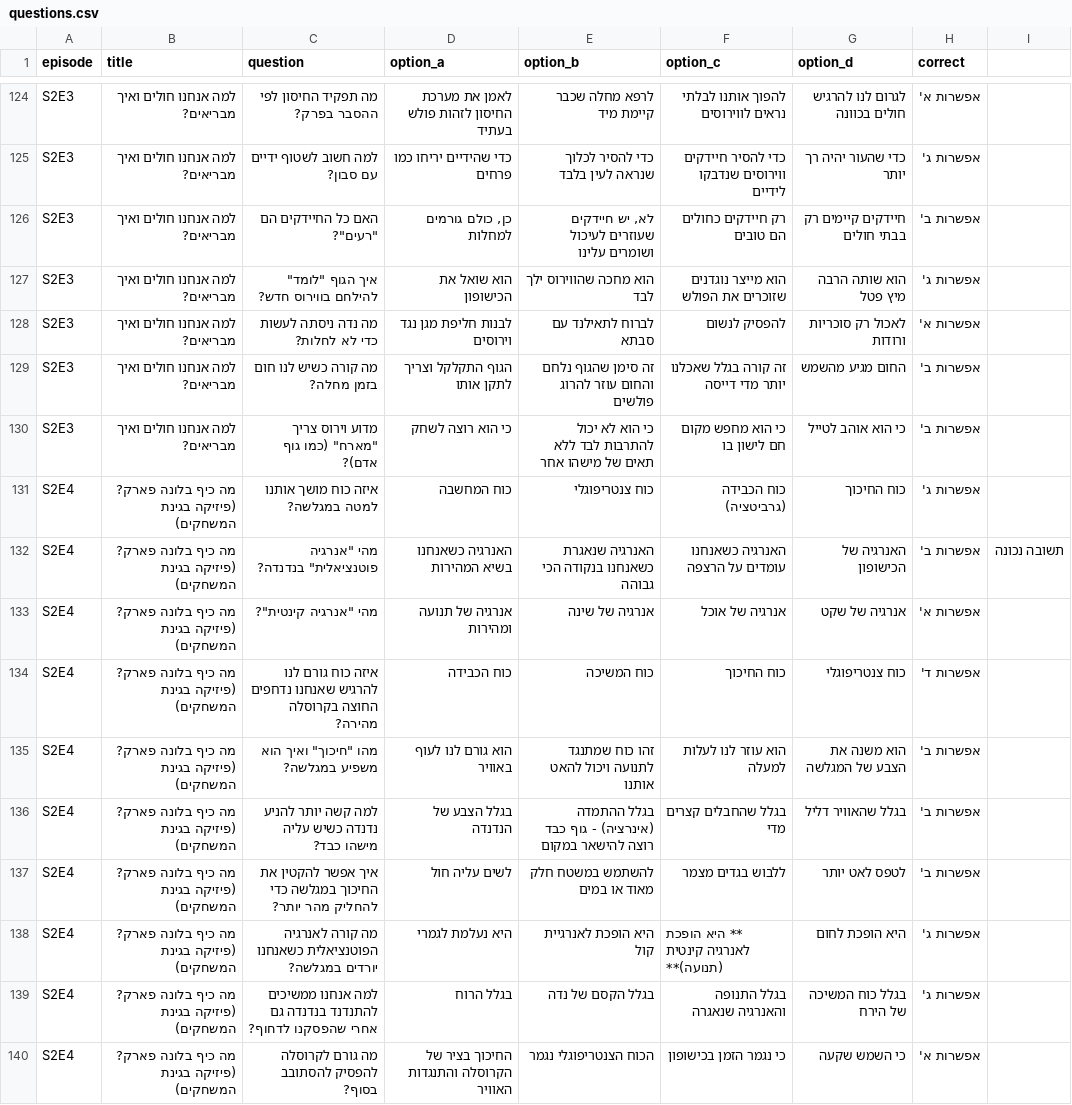
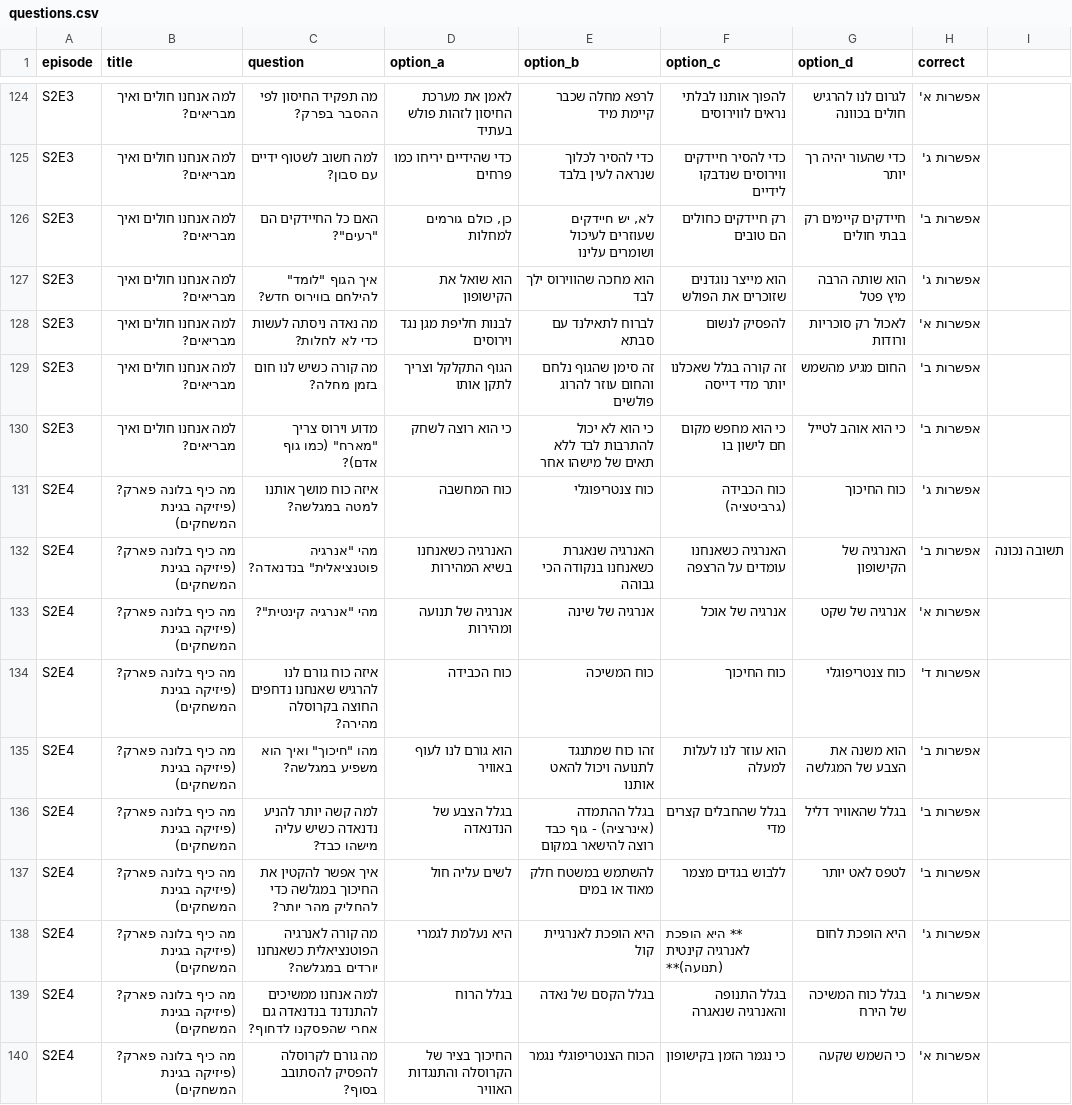
Before and after one commit to ryonatan1-afk/Hesketosfanapp, a CSV file: questions.csv, drawn as a sheet; only a part is shown, gaps mark what is left out; the diff covers the shown part only.

```diff
--- a/questions.csv
+++ b/questions.csv
@@ -126,4 +126,4 @@ S2E3,למה אנחנו חולים ואיך מבריאים?,למה חשוב לש
 S2E3,למה אנחנו חולים ואיך מבריאים?,"האם כל החיידקים הם ""רעים""?","כן, כולם גורמים למחלות","לא, יש חיידקים שעוזרים לעיכול ושומרים עלינו",רק חיידקים כחולים הם טובים,חיידקים קיימים רק בבתי חולים,אפשרות ב',
-S2E3,למה אנחנו חולים ואיך מבריאים?,"איך הגוף ""לומד"" להילחם בווירוס חדש?",הוא שואל את הכישופון,הוא מחכה שהווירוס ילך לבד,הוא מייצר נוגדנים שזוכרים את הפולש,הוא שותה הרבה מיץ פטל,אפשרות ג',
-S2E3,למה אנחנו חולים ואיך מבריאים?,מה נדה ניסתה לעשות כדי לא לחלות?,לבנות חליפת מגן נגד וירוסים,לברוח לתאילנד עם סבתא,להפסיק לנשום,לאכול רק סוכריות ורודות,אפשרות א',
+S2E3,למה אנחנו חולים ואיך מבריאים?,"איך הגוף ""לומד"" להילחם בווירוס חדש?",הוא שואל את הקישופון,הוא מחכה שהווירוס ילך לבד,הוא מייצר נוגדנים שזוכרים את הפולש,הוא שותה הרבה מיץ פטל,אפשרות ג',
+S2E3,למה אנחנו חולים ואיך מבריאים?,מה נאדה ניסתה לעשות כדי לא לחלות?,לבנות חליפת מגן נגד וירוסים,לברוח לתאילנד עם סבתא,להפסיק לנשום,לאכול רק סוכריות ורודות,אפשרות א',
 S2E3,למה אנחנו חולים ואיך מבריאים?,מה קורה כשיש לנו חום בזמן מחלה?,הגוף התקלקל וצריך לתקן אותו,זה סימן שהגוף נלחם והחום עוזר להרוג פולשים,זה קורה בגלל שאכלנו יותר מדי דייסה,החום מגיע מהשמש,אפשרות ב',
@@ -131,3 +131,3 @@ S2E3,למה אנחנו חולים ואיך מבריאים?,"מדוע וירוס
 S2E4,מה כיף בלונה פארק? (פיזיקה בגינת המשחקים),איזה כוח מושך אותנו למטה במגלשה?,כוח המחשבה,כוח צנטריפוגלי,כוח הכבידה (גרביטציה),כוח החיכוך,אפשרות ג',
-S2E4,מה כיף בלונה פארק? (פיזיקה בגינת המשחקים),"מהי ""אנרגיה פוטנציאלית"" בנדנדה?",האנרגיה כשאנחנו בשיא המהירות,האנרגיה שנאגרת כשאנחנו בנקודה הכי גבוהה,האנרגיה כשאנחנו עומדים על הרצפה,האנרגיה של הכישופון,אפשרות ב',תשובה נכונה
+S2E4,מה כיף בלונה פארק? (פיזיקה בגינת המשחקים),"מהי ""אנרגיה פוטנציאלית"" בנדנאדה?",האנרגיה כשאנחנו בשיא המהירות,האנרגיה שנאגרת כשאנחנו בנקודה הכי גבוהה,האנרגיה כשאנחנו עומדים על הרצפה,האנרגיה של הקישופון,אפשרות ב',תשובה נכונה
 S2E4,מה כיף בלונה פארק? (פיזיקה בגינת המשחקים),"מהי ""אנרגיה קינטית""?",אנרגיה של תנועה ומהירות,אנרגיה של שינה,אנרגיה של אוכל,אנרגיה של שקט,אפשרות א',
@@ -135,6 +135,6 @@ S2E4,מה כיף בלונה פארק? (פיזיקה בגינת המשחקים),
 S2E4,מה כיף בלונה פארק? (פיזיקה בגינת המשחקים),"מהו ""חיכוך"" ואיך הוא משפיע במגלשה?",הוא גורם לנו לעוף באוויר,זהו כוח שמתנגד לתנועה ויכול להאט אותנו,הוא עוזר לנו לעלות למעלה,הוא משנה את הצבע של המגלשה,אפשרות ב',
-S2E4,מה כיף בלונה פארק? (פיזיקה בגינת המשחקים),למה קשה יותר להניע נדנדה כשיש עליה מישהו כבד?,בגלל הצבע של הנדנדה,בגלל ההתמדה (אינרציה) - גוף כבד רוצה להישאר במקום,בגלל שהחבלים קצרים מדי,בגלל שהאוויר דליל,אפשרות ב',
+S2E4,מה כיף בלונה פארק? (פיזיקה בגינת המשחקים),למה קשה יותר להניע נדנאדה כשיש עליה מישהו כבד?,בגלל הצבע של הנדנאדה,בגלל ההתמדה (אינרציה) - גוף כבד רוצה להישאר במקום,בגלל שהחבלים קצרים מדי,בגלל שהאוויר דליל,אפשרות ב',
 S2E4,מה כיף בלונה פארק? (פיזיקה בגינת המשחקים),איך אפשר להקטין את החיכוך במגלשה כדי להחליק מהר יותר?,לשים עליה חול,להשתמש במשטח חלק מאוד או במים,ללבוש בגדים מצמר,לטפס לאט יותר,אפשרות ב',
 S2E4,מה כיף בלונה פארק? (פיזיקה בגינת המשחקים),מה קורה לאנרגיה הפוטנציאלית כשאנחנו יורדים במגלשה?,היא נעלמת לגמרי,היא הופכת לאנרגיית קול,** היא הופכת לאנרגיה קינטית (תנועה)**,היא הופכת לחום,אפשרות ג',
-S2E4,מה כיף בלונה פארק? (פיזיקה בגינת המשחקים),למה אנחנו ממשיכים להתנדנד בנדנדה גם אחרי שהפסקנו לדחוף?,בגלל הרוח,בגלל הקסם של נדה,בגלל התנופה והאנרגיה שנאגרה,בגלל כוח המשיכה של הירח,אפשרות ג',
-S2E4,מה כיף בלונה פארק? (פיזיקה בגינת המשחקים),מה גורם לקרוסלה להפסיק להסתובב בסוף?,החיכוך בציר של הקרוסלה והתנגדות האוויר,הכוח הצנטריפוגלי נגמר,כי נגמר הזמן בכישופון,כי השמש שקעה,אפשרות א',
+S2E4,מה כיף בלונה פארק? (פיזיקה בגינת המשחקים),למה אנחנו ממשיכים להתנדנד בנדנאדה גם אחרי שהפסקנו לדחוף?,בגלל הרוח,בגלל הקסם של נאדה,בגלל התנופה והאנרגיה שנאגרה,בגלל כוח המשיכה של הירח,אפשרות ג',
+S2E4,מה כיף בלונה פארק? (פיזיקה בגינת המשחקים),מה גורם לקרוסלה להפסיק להסתובב בסוף?,החיכוך בציר של הקרוסלה והתנגדות האוויר,הכוח הצנטריפוגלי נגמר,כי נגמר הזמן בקישופון,כי השמש שקעה,אפשרות א',
```
Also changed, not shown: 87 edited cells elsewhere in this file, 1 other file.
